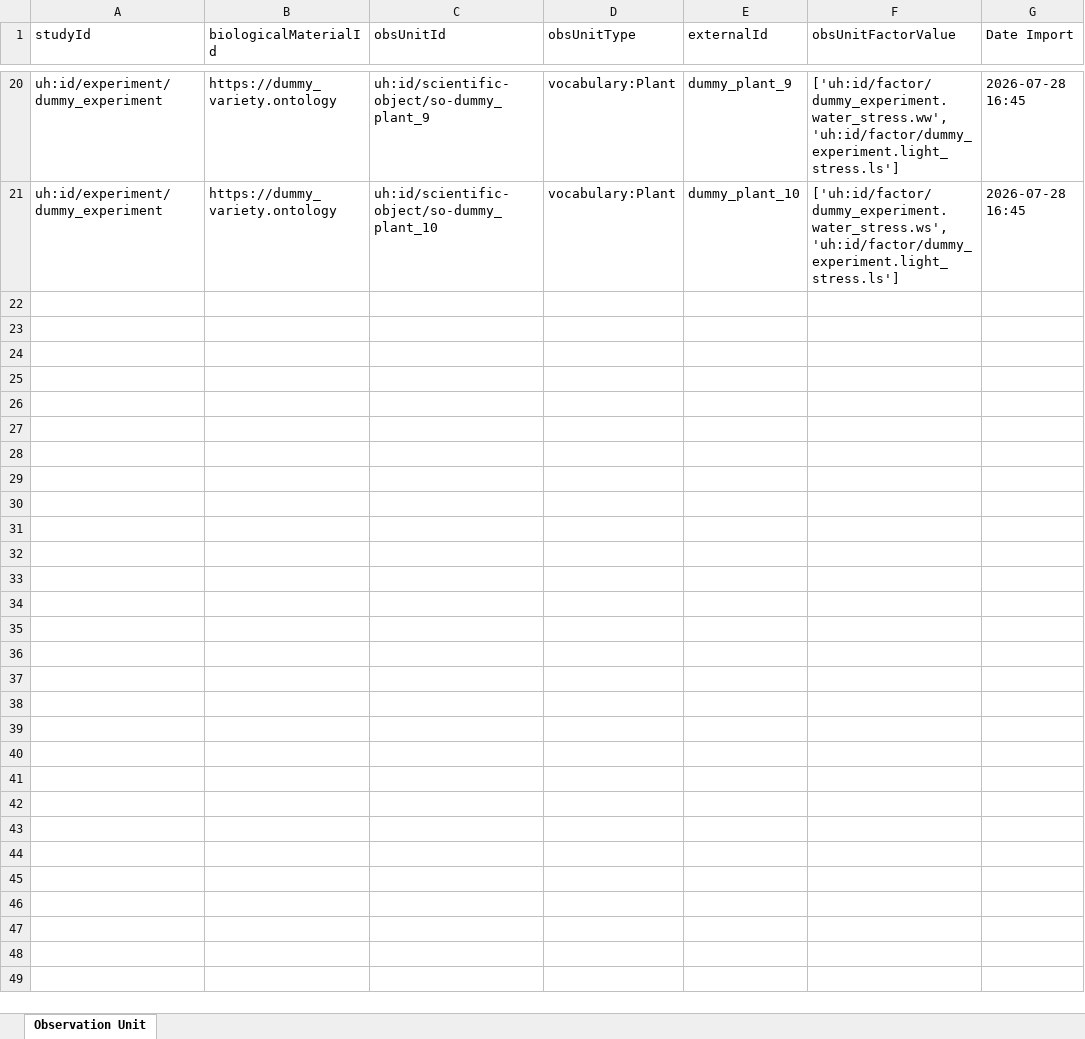
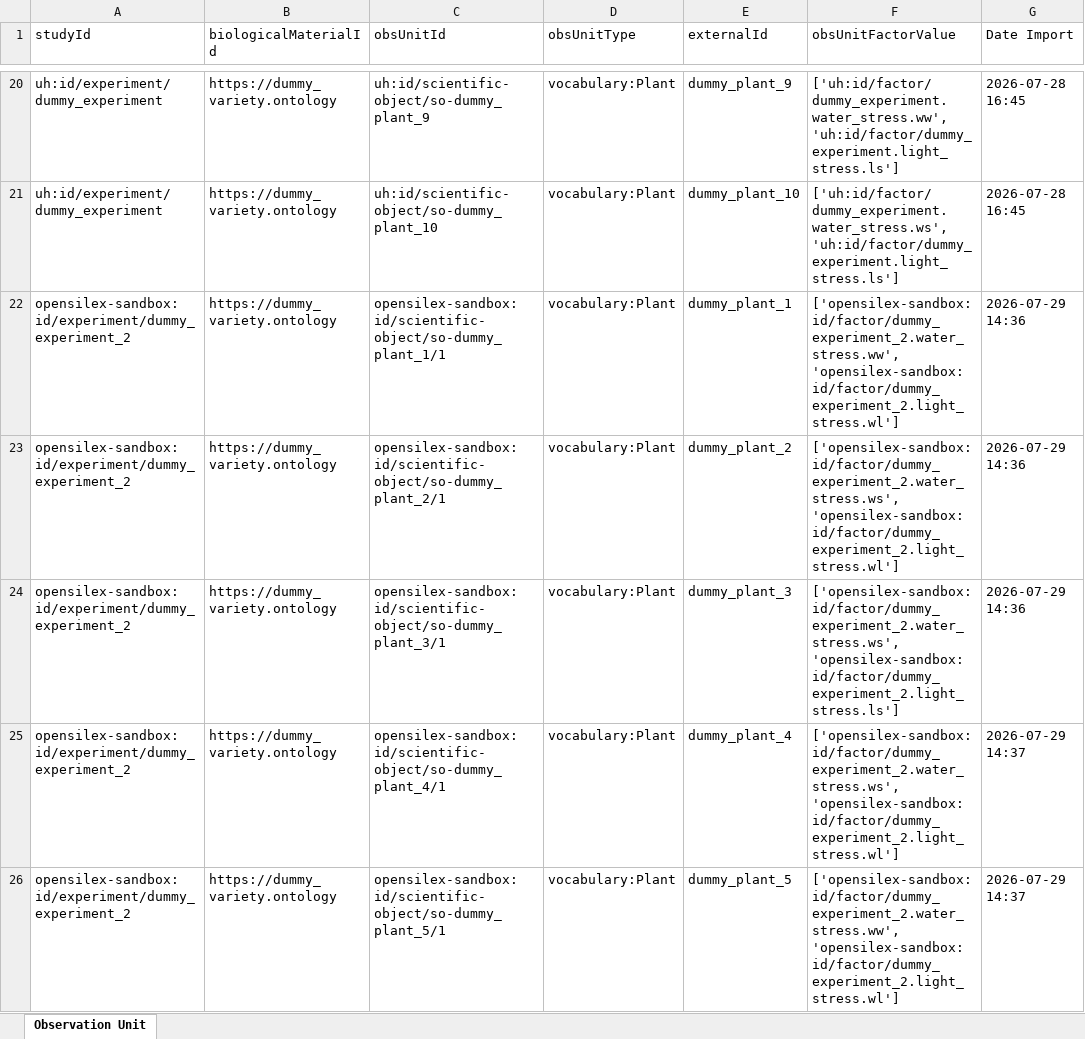
Before and after one commit to AnEdelweiss/JAQOS, an Excel workbook: exp_database/dummy_experiment/output/miappe_template_filled.xlsx, sheet Observation Unit, drawn as a sheet; only a part is shown, gaps mark what is left out; values as stored, in another font and other column widths than the file's, no borders; the diff covers the shown part only; the diff names each change by its address in the sheet, - before the commit and + after, or states it on an @@ line.

```diff
--- a/exp_database/dummy_experiment/output/miappe_template_filled.xlsx (sheet Observation Unit)
+++ b/exp_database/dummy_experiment/output/miappe_template_filled.xlsx (sheet Observation Unit)
+row 22: opensilex-sandbox:id/experiment/dummy_experiment_2 | https://dummy_variety.ontology | opensilex-sandbox:id/scientific-object/so-dummy_plant_1/1 | vocabulary:Plant | dummy_plant_1 | ['opensilex-sandbox:id/factor/dummy_experiment_2.water_stress.ww', 'opensilex-sandbox:id/factor/dummy_experiment_2.light_stress.wl'] | 2026-07-29 14:36
+row 23: opensilex-sandbox:id/experiment/dummy_experiment_2 | https://dummy_variety.ontology | opensilex-sandbox:id/scientific-object/so-dummy_plant_2/1 | vocabulary:Plant | dummy_plant_2 | ['opensilex-sandbox:id/factor/dummy_experiment_2.water_stress.ws', 'opensilex-sandbox:id/factor/dummy_experiment_2.light_stress.wl'] | 2026-07-29 14:36
+row 24: opensilex-sandbox:id/experiment/dummy_experiment_2 | https://dummy_variety.ontology | opensilex-sandbox:id/scientific-object/so-dummy_plant_3/1 | vocabulary:Plant | dummy_plant_3 | ['opensilex-sandbox:id/factor/dummy_experiment_2.water_stress.ws', 'opensilex-sandbox:id/factor/dummy_experiment_2.light_stress.ls'] | 2026-07-29 14:36
+row 25: opensilex-sandbox:id/experiment/dummy_experiment_2 | https://dummy_variety.ontology | opensilex-sandbox:id/scientific-object/so-dummy_plant_4/1 | vocabulary:Plant | dummy_plant_4 | ['opensilex-sandbox:id/factor/dummy_experiment_2.water_stress.ws', 'opensilex-sandbox:id/factor/dummy_experiment_2.light_stress.wl'] | 2026-07-29 14:37
+row 26: opensilex-sandbox:id/experiment/dummy_experiment_2 | https://dummy_variety.ontology | opensilex-sandbox:id/scientific-object/so-dummy_plant_5/1 | vocabulary:Plant | dummy_plant_5 | ['opensilex-sandbox:id/factor/dummy_experiment_2.water_stress.ww', 'opensilex-sandbox:id/factor/dummy_experiment_2.light_stress.wl'] | 2026-07-29 14:37
```
Also changed, not shown: 5 added rows elsewhere in this sheet, exp_database/dummy_experiment/filled_exemple_Miappe_Template.xlsx, 3 other files.
